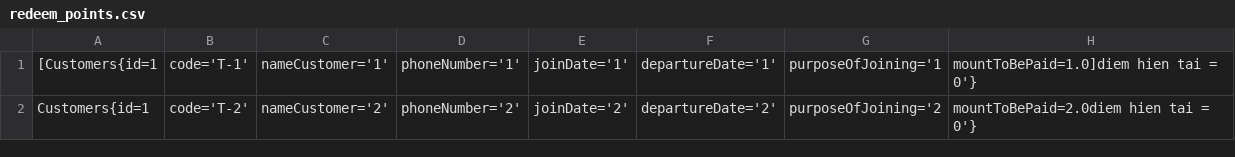
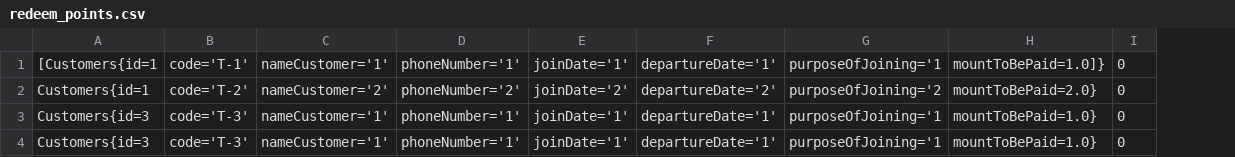
Before and after one commit to hienhavan/Module2, a CSV file: Module2/demo/casemodule2/redeem_points.csv, drawn as a sheet; removed rows and columns are numbered as before the commit, all else as after; the diff names each change by its address in the sheet, - before the commit and + after, or states it on an @@ line.

```diff
--- a/Module2/demo/casemodule2/redeem_points.csv
+++ b/Module2/demo/casemodule2/redeem_points.csv
-column H, rows 1-2: mountToBePaid=1.0]diem hien tai = 0'} | mountToBePaid=2.0diem hien tai = 0'}
+column H, rows 1-2: mountToBePaid=1.0]} | mountToBePaid=2.0}
+column I, rows 1-2: 0 | 0
+row 3: Customers{id=3 | code='T-3' | nameCustomer='1' | phoneNumber='1' | joinDate='1' | departureDate='1' | purposeOfJoining='1 | mountToBePaid=1.0} | 0
+row 4: Customers{id=3 | code='T-3' | nameCustomer='1' | phoneNumber='1' | joinDate='1' | departureDate='1' | purposeOfJoining='1 | mountToBePaid=1.0} | 0
```
Also changed, not shown: Module2/demo/casemodule2/customers.csv, 1 other file.
